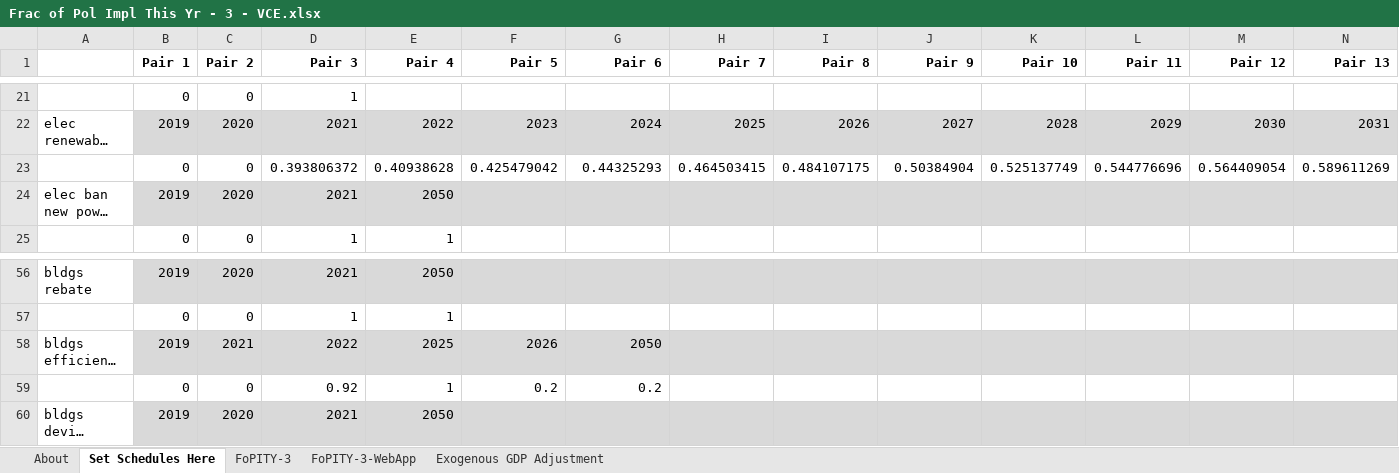
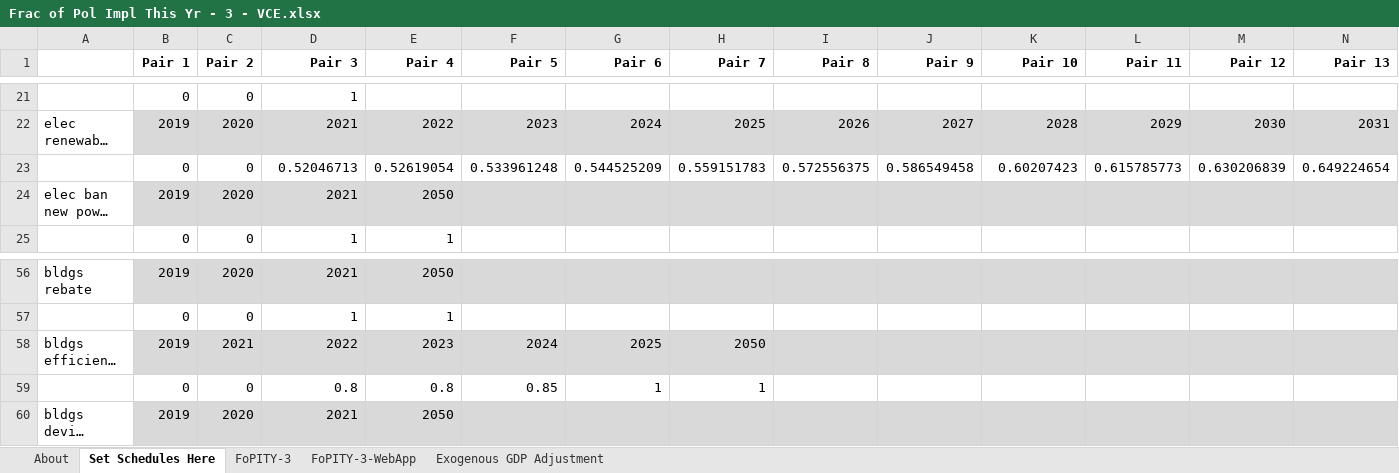
Before and after one commit to EnergyInnovation/eps-virginia, an Excel workbook: InputData/plcy-schd/FoPITY/Frac of Pol Impl This Yr - 3 - VCE.xlsx, sheet Set Schedules Here, drawn as a sheet; only a part is shown, gaps mark what is left out; long unchanged cells end in …; values as stored, in another font and other column widths than the file's, no borders; removed rows and columns are numbered as before the commit, all else as after; rows hold the shown columns only; the diff names each change by its address in the sheet, - before the commit and + after, or states it on an @@ line.

```diff
--- a/InputData/plcy-schd/FoPITY/Frac of Pol Impl This Yr - 3 - VCE.xlsx (sheet Set Schedules Here)
+++ b/InputData/plcy-schd/FoPITY/Frac of Pol Impl This Yr - 3 - VCE.xlsx (sheet Set Schedules Here)
-row 23:  | 0 | 0 | 0.393806372 | 0.40938628 | 0.425479042 | 0.44325293 | 0.464503415 | 0.484107175 | 0.50384904 | 0.525137749 | 0.544776696 | 0.564409054 | 0.589611269
+row 23:  | 0 | 0 | 0.52046713 | 0.52619054 | 0.533961248 | 0.544525209 | 0.559151783 | 0.572556375 | 0.586549458 | 0.60207423 | 0.615785773 | 0.630206839 | 0.649224654
-E58 (Pair 4): 2025
+E58 (Pair 4): 2023
-F58 (Pair 5): 2026
+F58 (Pair 5): 2024
-G58 (Pair 6): 2050
+G58 (Pair 6): 2025
-H58 (Pair 7): (empty)
+H58 (Pair 7): 2050
-row 59:  | 0 | 0 | 0.92 | 1 | 0.2 | 0.2
+row 59:  | 0 | 0 | 0.8 | 0.8 | 0.85 | 1 | 1
```
Also changed, not shown: sheet FoPITY-3, sheet FoPITY-3-WebApp, 3 other files.
